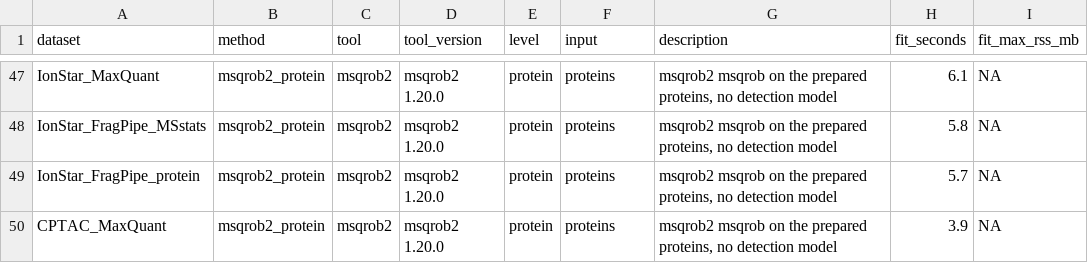
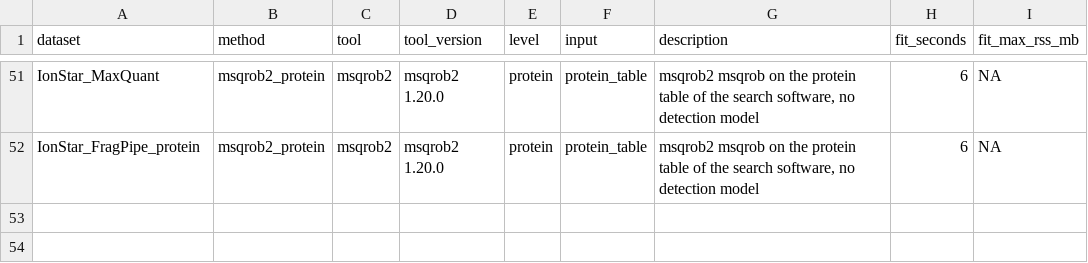
Before and after one commit to prolfqua/prolfquabenchmark, a TSV file: inst/extdata/benchmark_methods.tsv, drawn as a sheet; only a part is shown, gaps mark what is left out; removed rows and columns are numbered as before the commit, all else as after; the diff covers the shown part only; the diff names each change by its address in the sheet, - before the commit and + after, or states it on an @@ line.

Commit message:
External tools only on their own input; prolfqua models as prolfqua_<facade>; limpa
proDA and msqrob2_protein run only on the search software's protein table
(new input protein_table: MaxQuant proteinGroups LFQ, FragPipe
combined_protein), never on proteins prolfqua aggregated; proDA_LFQ is
proDA. prolfqua models are named prolfqua_<facade>; prolfqua_limpa and
prolfqua_limpa_nested are new. The score history is relabelled (guarded,
rerunnable migration step) and its 1.9.5 rows rerun on prolfqua c3e73407.

Assisted-by: AI coding agent

```diff
--- a/inst/extdata/benchmark_methods.tsv
+++ b/inst/extdata/benchmark_methods.tsv
-F51 (input): proteins
+F51 (input): protein_table
-G51 (description): …on the prepared proteins, no detection…
+G51 (description): …on the protein table of the search software, no detection…
-H51 (fit_seconds): 6.1
+H51 (fit_seconds): 6
-row 48: IonStar_FragPipe_MSstats | msqrob2_protein | msqrob2 | msqrob2 1.20.0 | protein | proteins | msqrob2 msqrob on the prepared proteins, no detection model | 5.8 | NA
-F52 (input): proteins
+F52 (input): protein_table
-G52 (description): …on the prepared proteins, no detection…
+G52 (description): …on the protein table of the search software, no detection…
-H52 (fit_seconds): 5.7
+H52 (fit_seconds): 6
-row 50: CPTAC_MaxQuant | msqrob2_protein | msqrob2 | msqrob2 1.20.0 | protein | proteins | msqrob2 msqrob on the prepared proteins, no detection model | 3.9 | NA
```
Also changed, not shown: 7 added rows, 3 removed rows and 81 edited cells elsewhere in this file, inst/extdata/benchmark_datasets.tsv, 13 other files.
